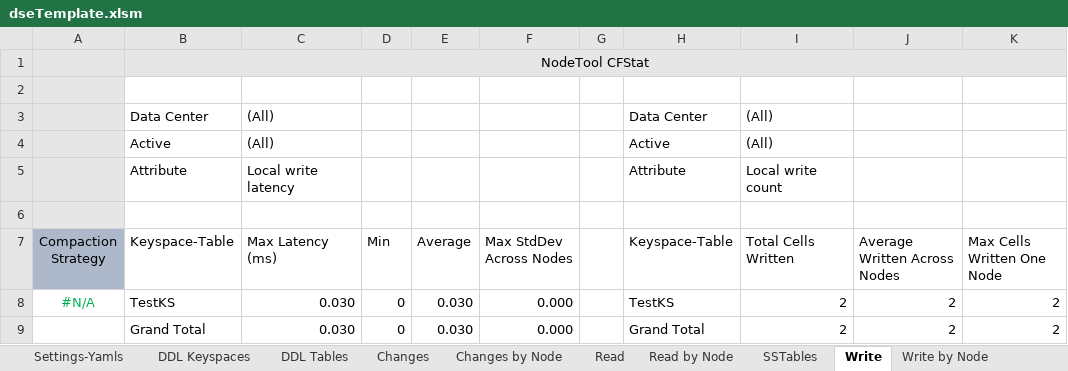
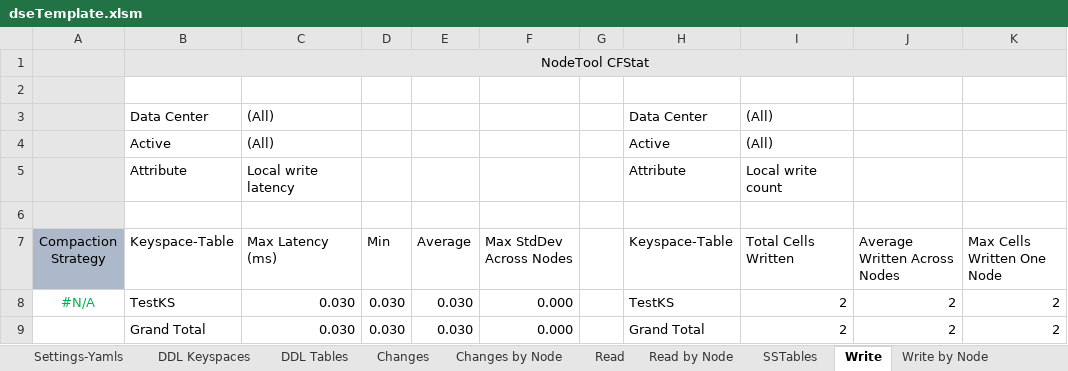
Before and after one commit to richardandersen/DSEDiagnosticAnalyticParser, an Excel workbook: dseTemplate.xlsm, sheet Write, drawn as a sheet; values as stored, in another font and other column widths than the file's, no borders; conditional formats not drawn; the diff names each change by its address in the sheet, - before the commit and + after, or states it on an @@ line.

```diff
--- a/dseTemplate.xlsm (sheet Write)
+++ b/dseTemplate.xlsm (sheet Write)
-D8:D9 (Min): 0
+D8:D9 (Min): 0.030
```
Also changed, not shown: sheet Read, 9 other files.
